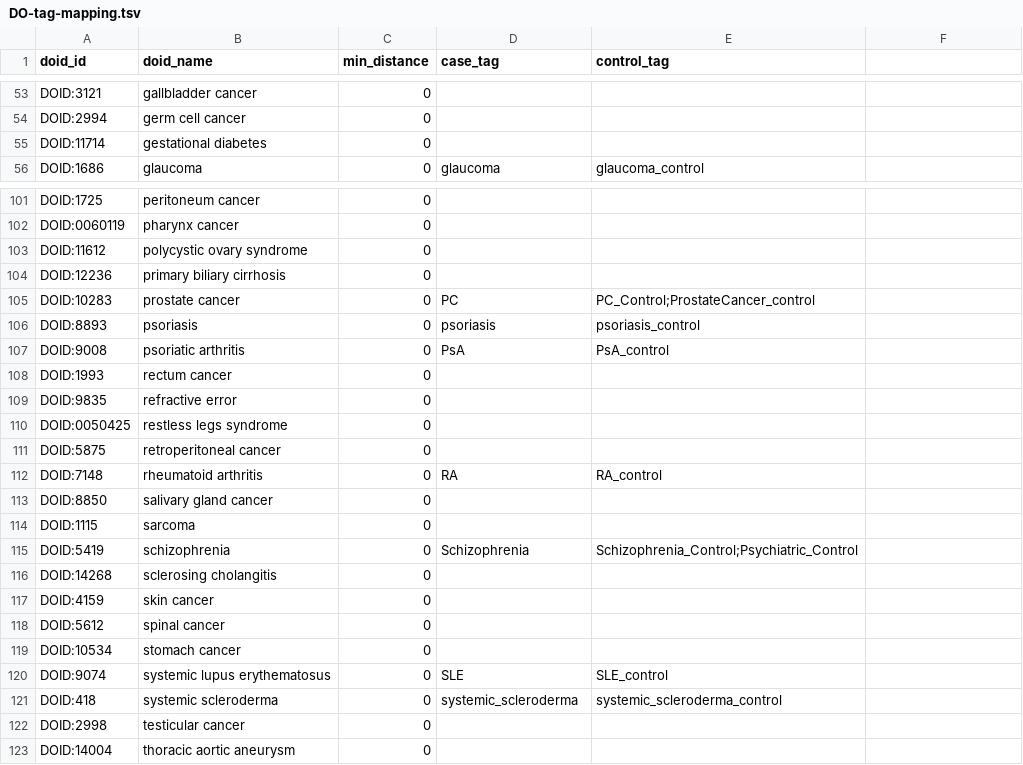
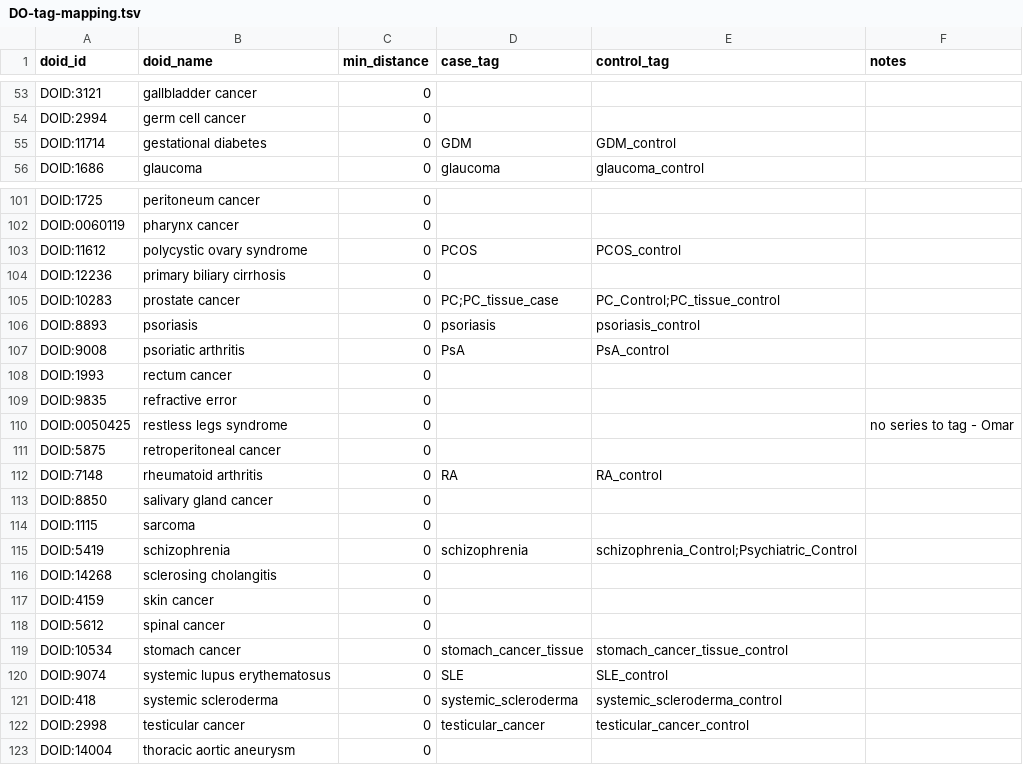
Before and after one commit to dhimmel/stargeo, a TSV file: data/DO-tag-mapping.tsv, drawn as a sheet; only a part is shown, gaps mark what is left out; the diff covers the shown part only.

```diff
--- a/data/DO-tag-mapping.tsv
+++ b/data/DO-tag-mapping.tsv
@@ -1 +1 @@
-doid_id	doid_name	min_distance	case_tag	control_tag
+doid_id	doid_name	min_distance	case_tag	control_tag	notes
@@ -55 +55 @@ DOID:2994	germ cell cancer	0
-DOID:11714	gestational diabetes	0		
+DOID:11714	gestational diabetes	0	GDM	GDM_control	
@@ -103 +103 @@ DOID:0060119	pharynx cancer	0
-DOID:11612	polycystic ovary syndrome	0		
+DOID:11612	polycystic ovary syndrome	0	PCOS	PCOS_control	
@@ -105 +105 @@ DOID:12236	primary biliary cirrhosis	0
-DOID:10283	prostate cancer	0	PC	PC_Control;ProstateCancer_control
+DOID:10283	prostate cancer	0	PC;PC_tissue_case	PC_Control;PC_tissue_control	
@@ -110 +110 @@ DOID:9835	refractive error	0
-DOID:0050425	restless legs syndrome	0		
+DOID:0050425	restless legs syndrome	0			no series to tag - Omar
@@ -115 +115 @@ DOID:1115	sarcoma	0
-DOID:5419	schizophrenia	0	Schizophrenia	Schizophrenia_Control;Psychiatric_Control
+DOID:5419	schizophrenia	0	schizophrenia	schizophrenia_Control;Psychiatric_Control	
@@ -119 +119 @@ DOID:5612	spinal cancer	0
-DOID:10534	stomach cancer	0		
+DOID:10534	stomach cancer	0	stomach_cancer_tissue	stomach_cancer_tissue_control	
@@ -122 +122 @@ DOID:418	systemic scleroderma	0	systemic_scleroderma	systemic_scleroderma_contro
-DOID:2998	testicular cancer	0		
+DOID:2998	testicular cancer	0	testicular_cancer	testicular_cancer_control	
```
Also changed, not shown: 57 edited cells elsewhere in this file, 3 other files.
